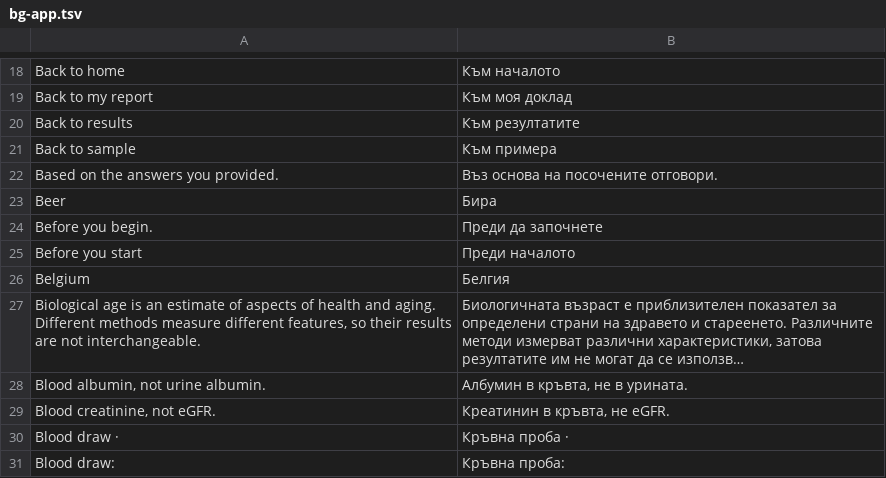
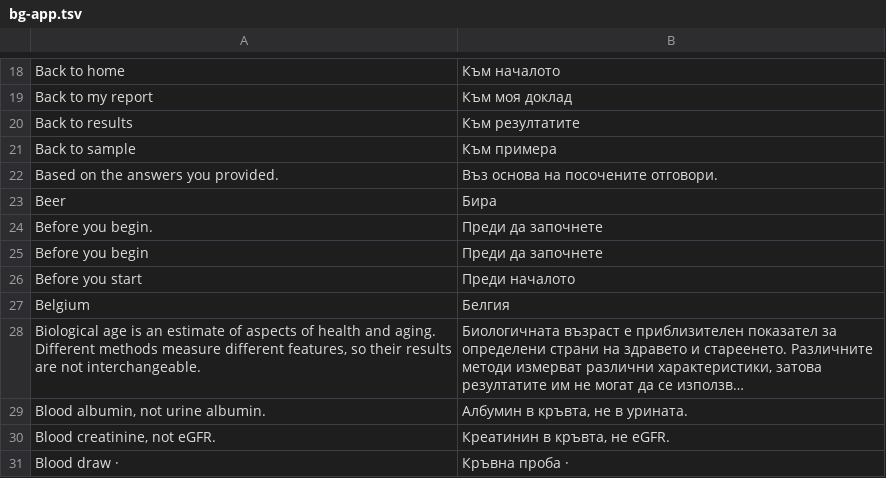
Before and after one commit to georgi-cole/geneticage, a TSV file: design/localization/bg-app.tsv, drawn as a sheet; only a part is shown, gaps mark what is left out; the shorter side is filled out with more unchanged rows; long unchanged cells end in ….

```diff
--- a/design/localization/bg-app.tsv
+++ b/design/localization/bg-app.tsv
@@ -24,2 +24,3 @@ Beer	Бира
 Before you begin.	Преди да започнете
+Before you begin	Преди да започнете
 Before you start	Преди началото
```
Also changed, not shown: 8 other files.
